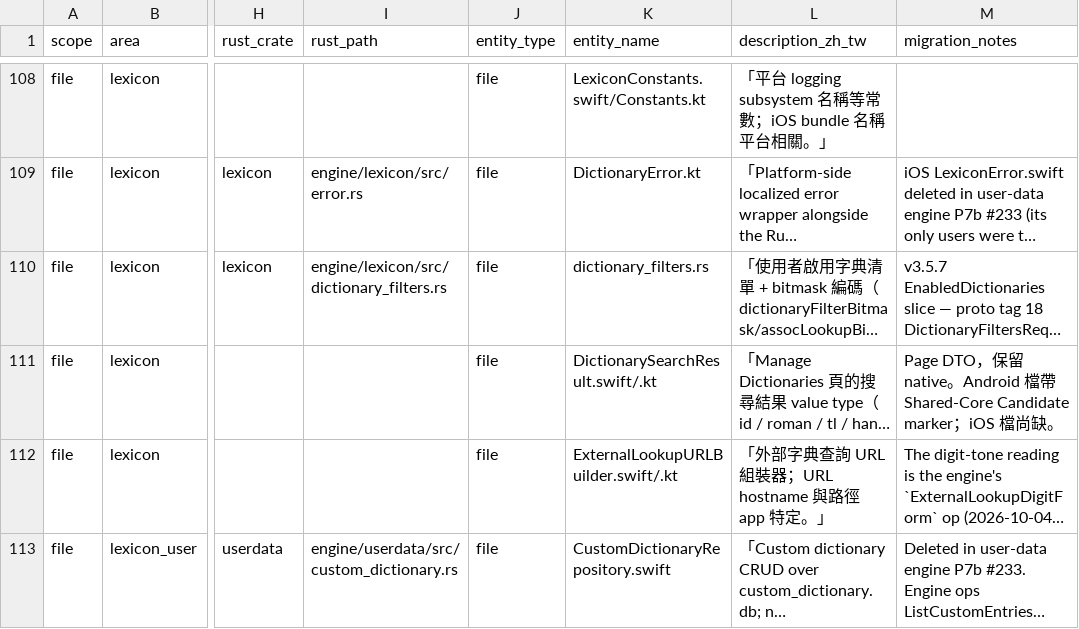
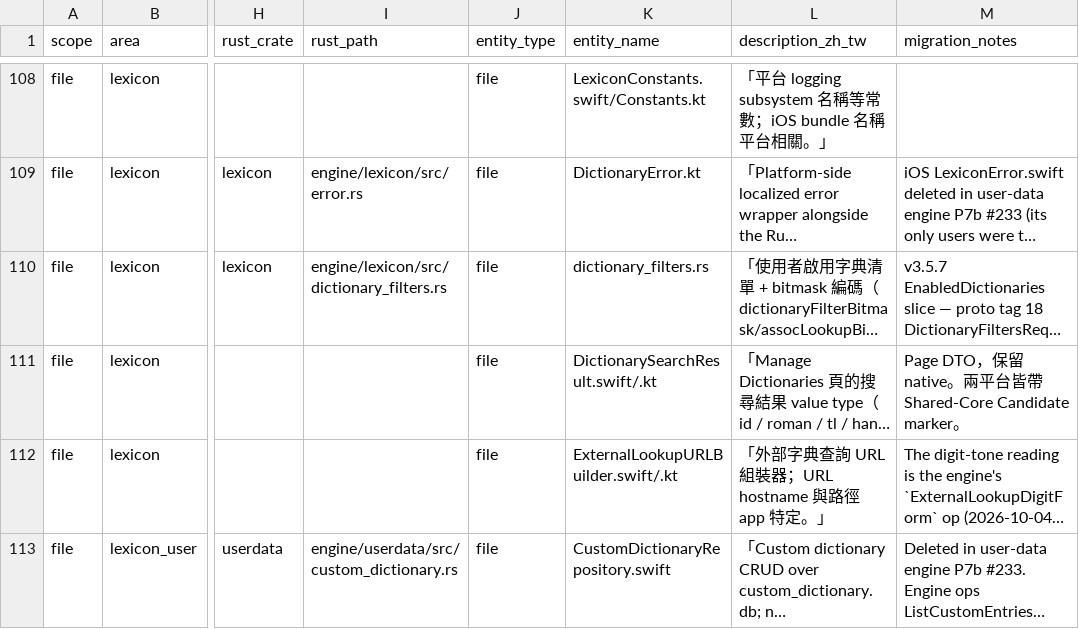
Before and after one commit to Aiuanyu/HakSpring-Kipan, a CSV file: docs/engine/migration-inventory.csv, drawn as a sheet; only a part is shown, gaps mark what is left out; long unchanged cells end in …; the diff names each change by its address in the sheet, - before the commit and + after, or states it on an @@ line.

```diff
--- a/docs/engine/migration-inventory.csv
+++ b/docs/engine/migration-inventory.csv
-M111 (migration_notes): …native。Android 檔帶 Shared-Core Candidate marker；iOS 檔尚缺。
+M111 (migration_notes): …native。兩平台皆帶 Shared-Core Candidate marker。
```
Also changed, not shown: 15 other files.
